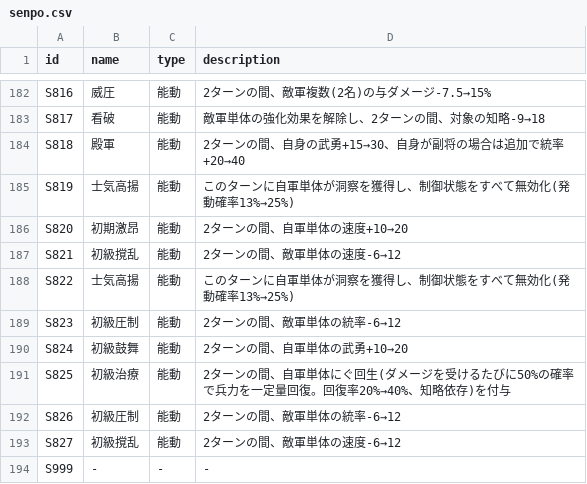
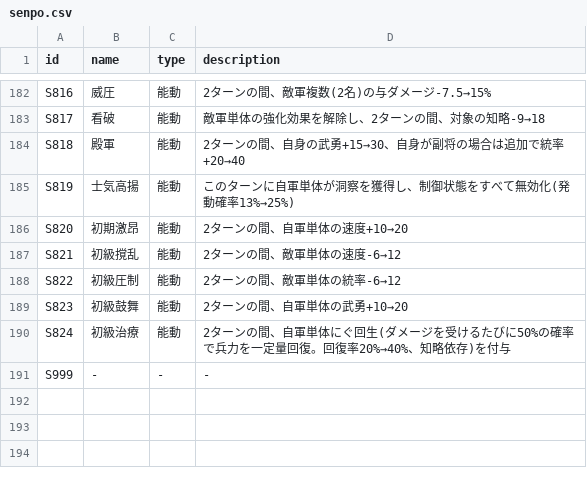
Before and after one commit to Choco-Gitbo/nobu-sinsen-DB, a CSV file: data/senpo.csv, drawn as a sheet; only a part is shown, gaps mark what is left out.

```diff
--- a/data/senpo.csv
+++ b/data/senpo.csv
@@ -191,8 +191,5 @@ S820,初期激昂,能動,2ターンの間、自軍単体の速度+10→20
 S821,初級撹乱,能動,2ターンの間、敵軍単体の速度-6→12
-S822,士気高揚,能動,このターンに自軍単体が洞察を獲得し、制御状態をすべて無効化(発動確率13%→25%)
-S823,初級圧制,能動,2ターンの間、敵軍単体の統率-6→12
-S824,初級鼓舞,能動,2ターンの間、自軍単体の武勇+10→20
-S825,初級治療,能動,2ターンの間、自軍単体にぐ回生(ダメージを受けるたびに50%の確率で兵力を一定量回復。回復率20%→40%、知略依存)を付与
-S826,初級圧制,能動,2ターンの間、敵軍単体の統率-6→12
-S827,初級撹乱,能動,2ターンの間、敵軍単体の速度-6→12
+S822,初級圧制,能動,2ターンの間、敵軍単体の統率-6→12
+S823,初級鼓舞,能動,2ターンの間、自軍単体の武勇+10→20
+S824,初級治療,能動,2ターンの間、自軍単体にぐ回生(ダメージを受けるたびに50%の確率で兵力を一定量回復。回復率20%→40%、知略依存)を付与
 S999,-,-,-
```
Also changed, not shown: data/busho.csv, data/senpo_state.csv.
